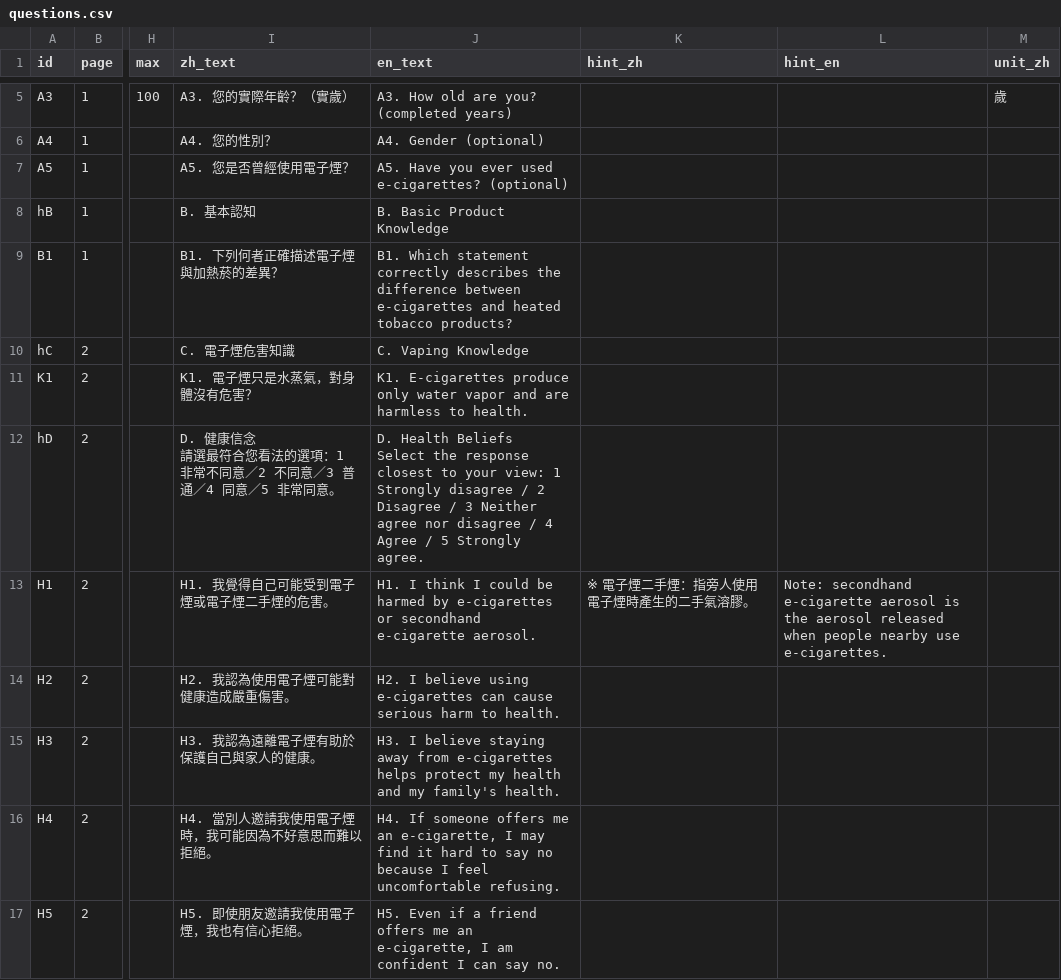
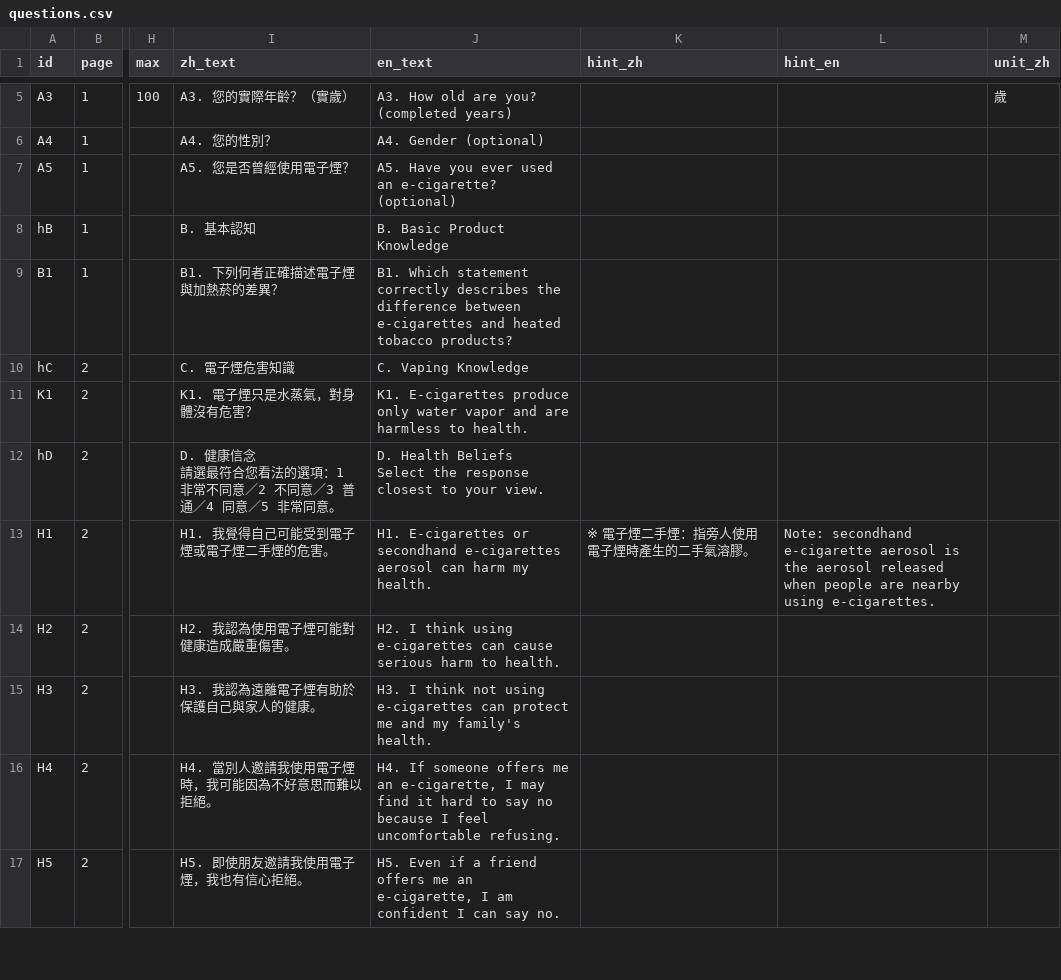
Before and after one commit to snow-white-plan/vape-survey, a CSV file: sheet-templates/questions.csv, drawn as a sheet; only a part is shown, gaps mark what is left out; the diff names each change by its address in the sheet, - before the commit and + after, or states it on an @@ line.

Commit message:
feat: change english texts

```diff
--- a/sheet-templates/questions.csv
+++ b/sheet-templates/questions.csv
-J7 (en_text): …ever used e-cigarettes? (optional)
+J7 (en_text): …ever used an e-cigarette? (optional)
-J12 (en_text): …to your view: 1 Strongly disagree / 2 Disagree / 3 Neither agree nor disagree / 4 Agree / 5 Strongly agree.
+J12 (en_text): …to your view.
-J13 (en_text): H1. I think I could be harmed by e-cigarettes or secondhand e-cigarette aerosol.
+J13 (en_text): H1. E-cigarettes or secondhand e-cigarettes aerosol can harm my health.
-L13 (hint_en): …when people nearby use e-cigarettes.
+L13 (hint_en): …when people are nearby using e-cigarettes.
-J14 (en_text): H2. I believe using e-cigarettes…
+J14 (en_text): H2. I think using e-cigarettes…
-J15 (en_text): H3. I believe staying away from e-cigarettes helps protect my health and my…
+J15 (en_text): H3. I think not using e-cigarettes can protect me and my…
```
Also changed, not shown: sheet-templates/options.csv, 1 other file.
